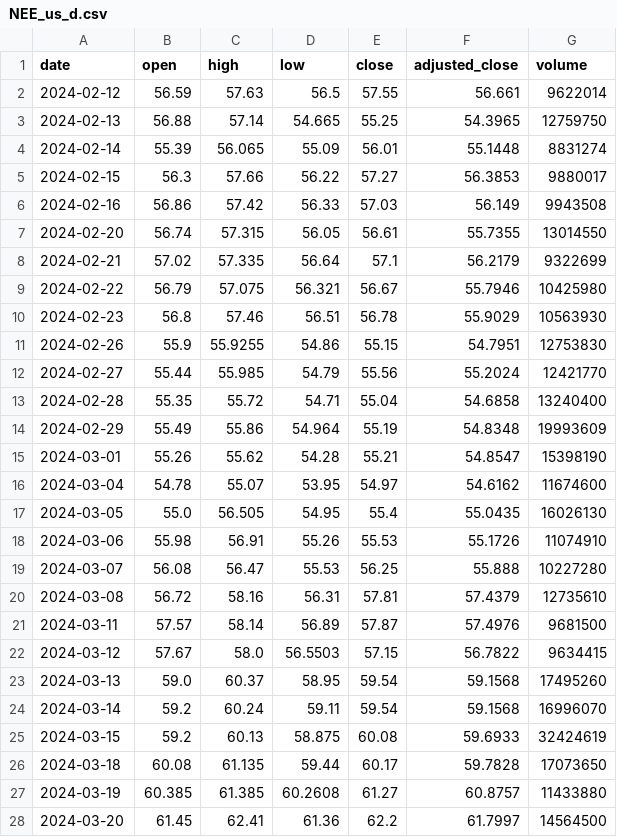
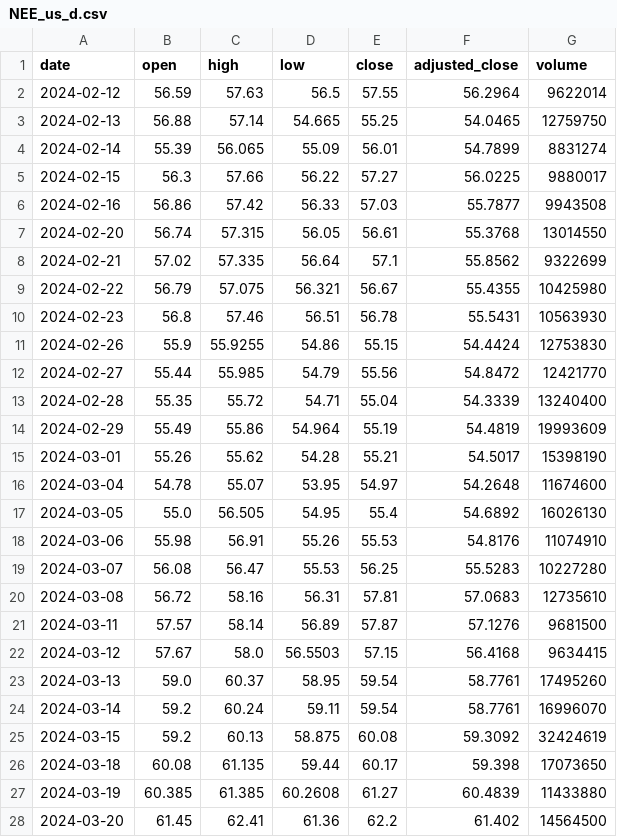
Before and after one commit to LUOJIUzxy/PortfolioOptGP, a CSV file: Stocks/NEE/NEE_us_d.csv, drawn as a sheet; only a part is shown; the diff covers the shown part only.

```diff
--- a/Stocks/NEE/NEE_us_d.csv
+++ b/Stocks/NEE/NEE_us_d.csv
@@ -1,28 +1,28 @@
 date,open,high,low,close,adjusted_close,volume
-2024-02-12,56.59,57.63,56.5,57.55,56.661,9622014
-2024-02-13,56.88,57.14,54.665,55.25,54.3965,12759750
-2024-02-14,55.39,56.065,55.09,56.01,55.1448,8831274
-2024-02-15,56.3,57.66,56.22,57.27,56.3853,9880017
-2024-02-16,56.86,57.42,56.33,57.03,56.149,9943508
-2024-02-20,56.74,57.315,56.05,56.61,55.7355,13014550
-2024-02-21,57.02,57.335,56.64,57.1,56.2179,9322699
-2024-02-22,56.79,57.075,56.321,56.67,55.7946,10425980
-2024-02-23,56.8,57.46,56.51,56.78,55.9029,10563930
-2024-02-26,55.9,55.9255,54.86,55.15,54.7951,12753830
-2024-02-27,55.44,55.985,54.79,55.56,55.2024,12421770
-2024-02-28,55.35,55.72,54.71,55.04,54.6858,13240400
-2024-02-29,55.49,55.86,54.964,55.19,54.8348,19993609
-2024-03-01,55.26,55.62,54.28,55.21,54.8547,15398190
-2024-03-04,54.78,55.07,53.95,54.97,54.6162,11674600
-2024-03-05,55.0,56.505,54.95,55.4,55.0435,16026130
-2024-03-06,55.98,56.91,55.26,55.53,55.1726,11074910
-2024-03-07,56.08,56.47,55.53,56.25,55.888,10227280
-2024-03-08,56.72,58.16,56.31,57.81,57.4379,12735610
-2024-03-11,57.57,58.14,56.89,57.87,57.4976,9681500
-2024-03-12,57.67,58.0,56.5503,57.15,56.7822,9634415
-2024-03-13,59.0,60.37,58.95,59.54,59.1568,17495260
-2024-03-14,59.2,60.24,59.11,59.54,59.1568,16996070
-2024-03-15,59.2,60.13,58.875,60.08,59.6933,32424619
-2024-03-18,60.08,61.135,59.44,60.17,59.7828,17073650
-2024-03-19,60.385,61.385,60.2608,61.27,60.8757,11433880
-2024-03-20,61.45,62.41,61.36,62.2,61.7997,14564500
+2024-02-12,56.59,57.63,56.5,57.55,56.2964,9622014
+2024-02-13,56.88,57.14,54.665,55.25,54.0465,12759750
+2024-02-14,55.39,56.065,55.09,56.01,54.7899,8831274
+2024-02-15,56.3,57.66,56.22,57.27,56.0225,9880017
+2024-02-16,56.86,57.42,56.33,57.03,55.7877,9943508
+2024-02-20,56.74,57.315,56.05,56.61,55.3768,13014550
+2024-02-21,57.02,57.335,56.64,57.1,55.8562,9322699
+2024-02-22,56.79,57.075,56.321,56.67,55.4355,10425980
+2024-02-23,56.8,57.46,56.51,56.78,55.5431,10563930
+2024-02-26,55.9,55.9255,54.86,55.15,54.4424,12753830
+2024-02-27,55.44,55.985,54.79,55.56,54.8472,12421770
+2024-02-28,55.35,55.72,54.71,55.04,54.3339,13240400
+2024-02-29,55.49,55.86,54.964,55.19,54.4819,19993609
+2024-03-01,55.26,55.62,54.28,55.21,54.5017,15398190
+2024-03-04,54.78,55.07,53.95,54.97,54.2648,11674600
+2024-03-05,55.0,56.505,54.95,55.4,54.6892,16026130
+2024-03-06,55.98,56.91,55.26,55.53,54.8176,11074910
+2024-03-07,56.08,56.47,55.53,56.25,55.5283,10227280
+2024-03-08,56.72,58.16,56.31,57.81,57.0683,12735610
+2024-03-11,57.57,58.14,56.89,57.87,57.1276,9681500
+2024-03-12,57.67,58.0,56.5503,57.15,56.4168,9634415
+2024-03-13,59.0,60.37,58.95,59.54,58.7761,17495260
+2024-03-14,59.2,60.24,59.11,59.54,58.7761,16996070
+2024-03-15,59.2,60.13,58.875,60.08,59.3092,32424619
+2024-03-18,60.08,61.135,59.44,60.17,59.398,17073650
+2024-03-19,60.385,61.385,60.2608,61.27,60.4839,11433880
+2024-03-20,61.45,62.41,61.36,62.2,61.402,14564500
```
Also changed, not shown: 37 edited cells elsewhere in this file, 20 other files.
